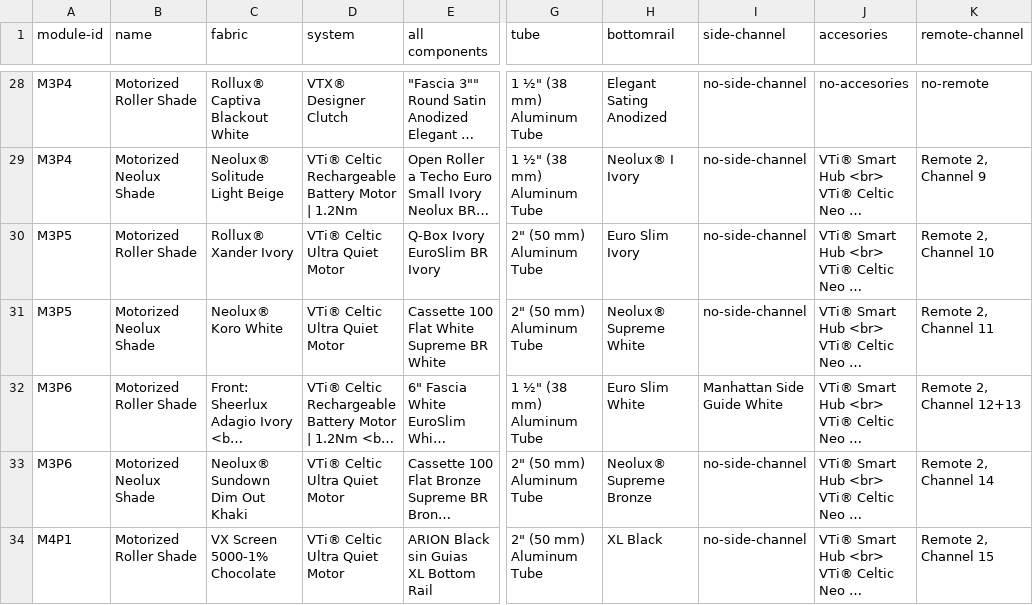
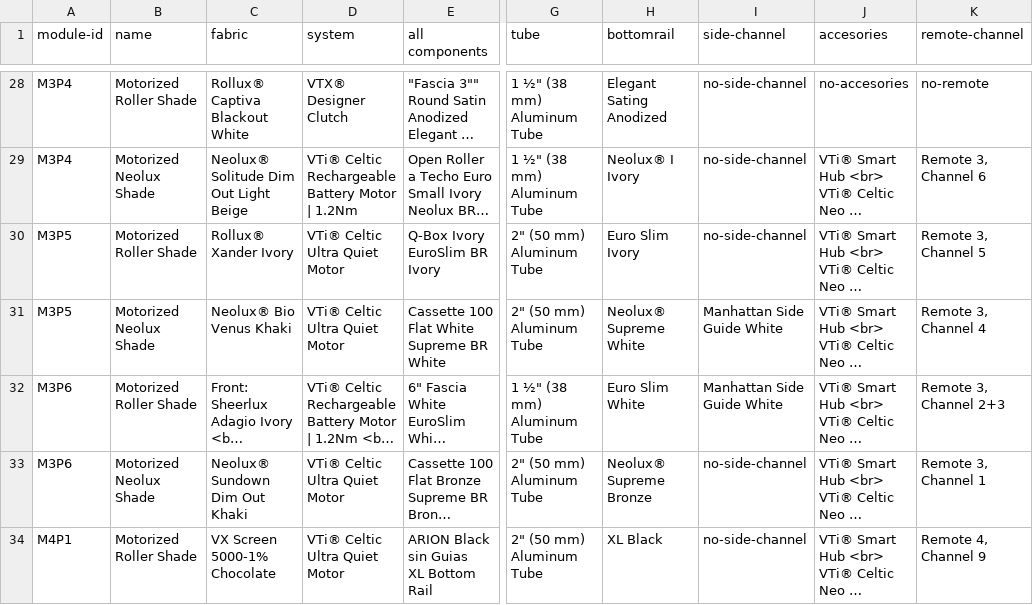
Before and after one commit to vertilux/showroom, a CSV file: _data/showroom-for-website.csv, drawn as a sheet; only a part is shown, gaps mark what is left out; long unchanged cells end in …; the diff covers the shown part only; the diff names each change by its address in the sheet, - before the commit and + after, or states it on an @@ line.

```diff
--- a/_data/showroom-for-website.csv
+++ b/_data/showroom-for-website.csv
-C29 (fabric): Neolux® Solitude Light Beige
+C29 (fabric): Neolux® Solitude Dim Out Light Beige
-K29 (remote-channel): Remote 2, Channel 9
+K29 (remote-channel): Remote 3, Channel 6
-K30 (remote-channel): Remote 2, Channel 10
+K30 (remote-channel): Remote 3, Channel 5
-C31 (fabric): Neolux® Koro White
+C31 (fabric): Neolux® Bio Venus Khaki
-I31 (side-channel): no-side-channel
+I31 (side-channel): Manhattan Side Guide White
-K31 (remote-channel): Remote 2, Channel 11
+K31 (remote-channel): Remote 3, Channel 4
-K32 (remote-channel): Remote 2, Channel 12+13
+K32 (remote-channel): Remote 3, Channel 2+3
-K33 (remote-channel): Remote 2, Channel 14
+K33 (remote-channel): Remote 3, Channel 1
-K34 (remote-channel): Remote 2, Channel 15
+K34 (remote-channel): Remote 4, Channel 9
```
Also changed, not shown: 1 added row, 1 removed row and 61 edited cells elsewhere in this file, 3 other files.
